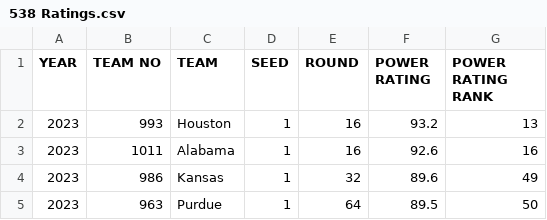
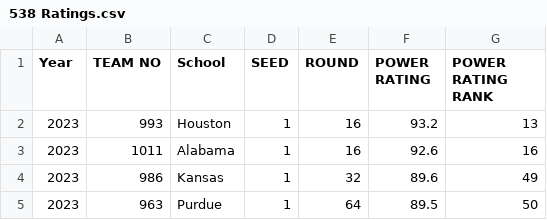
Before and after one commit to hopenbr/ncaa-player-pool, a CSV file: data/prediction/archive/538 Ratings.csv, drawn as a sheet; only a part is shown.

```diff
--- a/data/prediction/archive/538 Ratings.csv
+++ b/data/prediction/archive/538 Ratings.csv
@@ -1,2 +1,2 @@
-YEAR,TEAM NO,TEAM,SEED,ROUND,POWER RATING,POWER RATING RANK
+Year,TEAM NO,School,SEED,ROUND,POWER RATING,POWER RATING RANK
 2023,993,Houston,1,16,93.2,13
```
Also changed, not shown: 1 other file.
